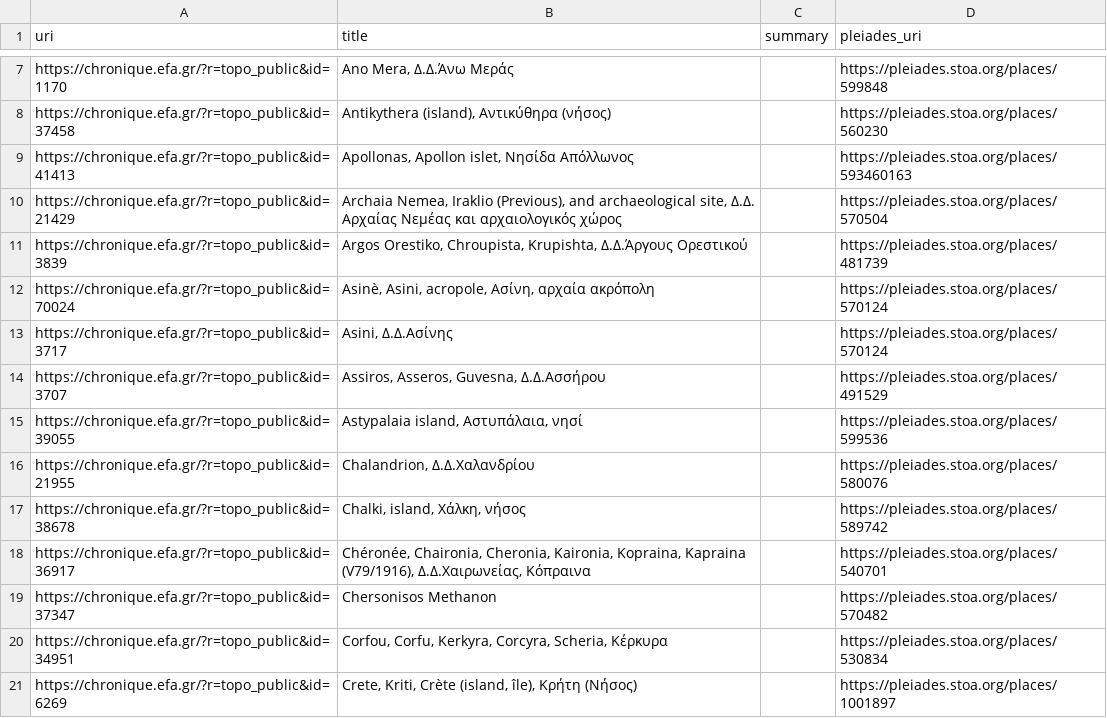
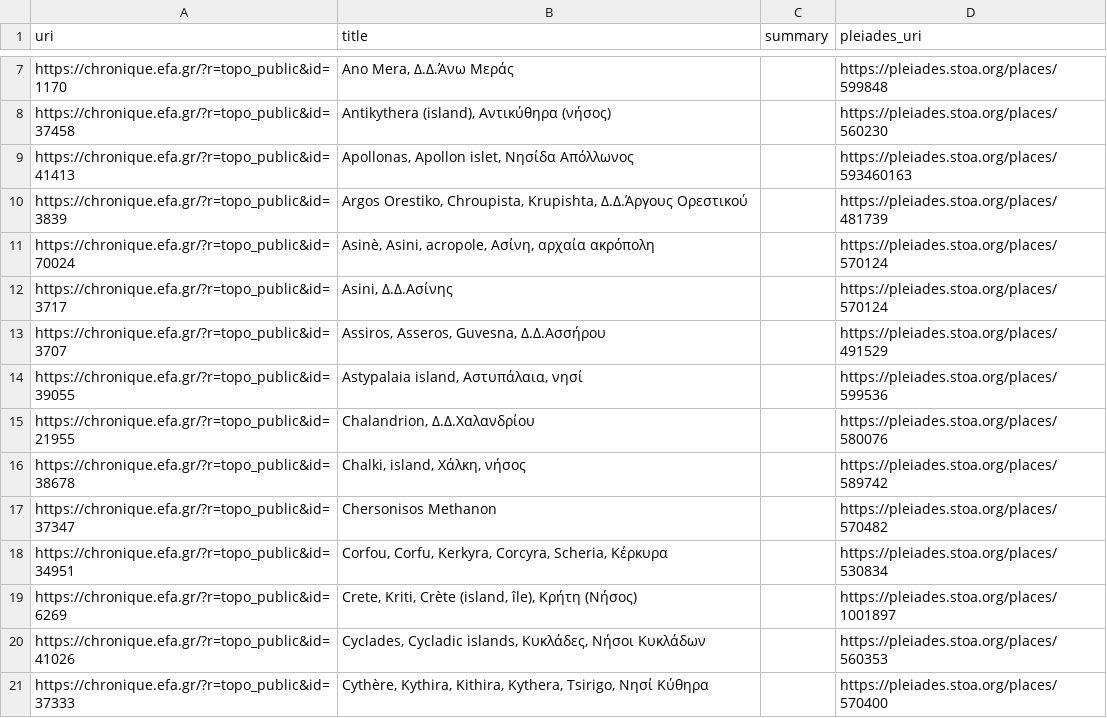
Before and after one commit to isawnyu/pleiades.datasets, a CSV file: data/sidebar/unreciprocated_cflagoapi.csv, drawn as a sheet; only a part is shown, gaps mark what is left out; the shorter side is filled out with more unchanged rows.

```diff
--- a/data/sidebar/unreciprocated_cflagoapi.csv
+++ b/data/sidebar/unreciprocated_cflagoapi.csv
@@ -9,3 +9,2 @@ https://chronique.efa.gr/?r=topo_public&id=37458,"Antikythera (island), Αντι
 https://chronique.efa.gr/?r=topo_public&id=41413,"Apollonas, Apollon islet, Νησίδα Απόλλωνος",,https://pleiades.stoa.org/places/593460163
-https://chronique.efa.gr/?r=topo_public&id=21429,"Archaia Nemea, Iraklio (Previous), and archaeological site, Δ.Δ. Αρχαίας Νεμέας και αρχαιολογικός χώρος",,https://pleiades.stoa.org/places/570504
 https://chronique.efa.gr/?r=topo_public&id=3839,"Argos Orestiko, Chroupista, Krupishta, Δ.Δ.Άργους Ορεστικού",,https://pleiades.stoa.org/places/481739
@@ -17,3 +16,2 @@ https://chronique.efa.gr/?r=topo_public&id=21955,"Chalandrion, Δ.Δ.Χαλαν
 https://chronique.efa.gr/?r=topo_public&id=38678,"Chalki, island, Χάλκη, νήσος",,https://pleiades.stoa.org/places/589742
-https://chronique.efa.gr/?r=topo_public&id=36917,"Chéronée, Chaironia, Cheronia, Kaironia, Kopraina, Kapraina (V79/1916), Δ.Δ.Χαιρωνείας, Κόπραινα",,https://pleiades.stoa.org/places/540701
 https://chronique.efa.gr/?r=topo_public&id=37347,Chersonisos Methanon,,https://pleiades.stoa.org/places/570482
```
Also changed, not shown: data/sidebar/unreciprocated_mantoapi.csv, data/sidebar/unreciprocated_nomisma.csv, 33 other files.
